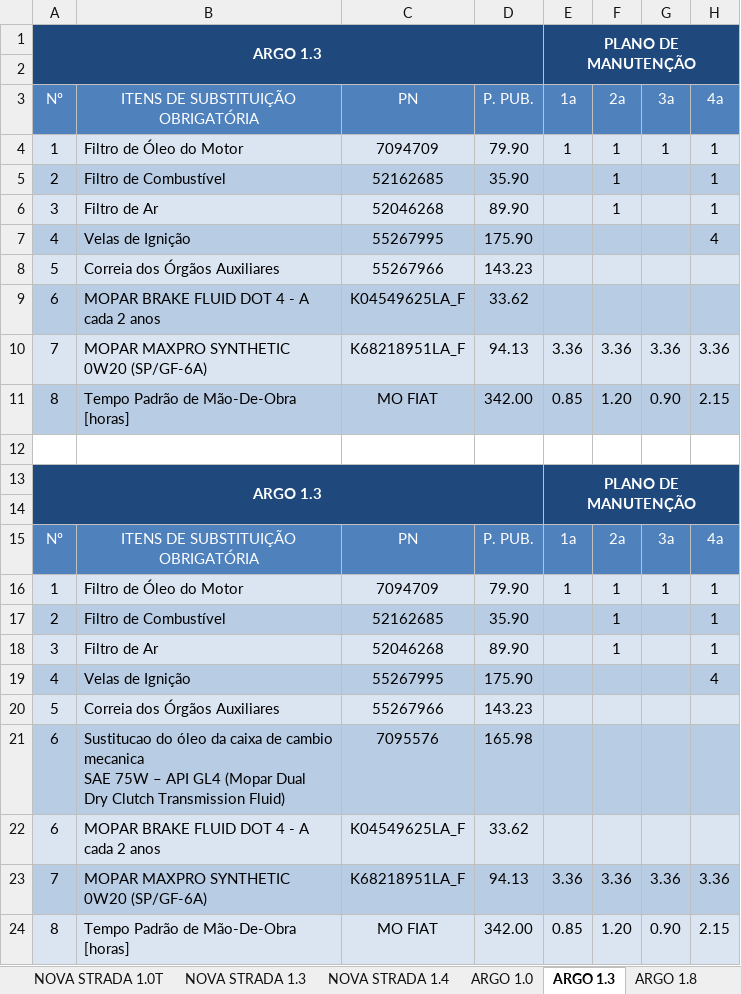
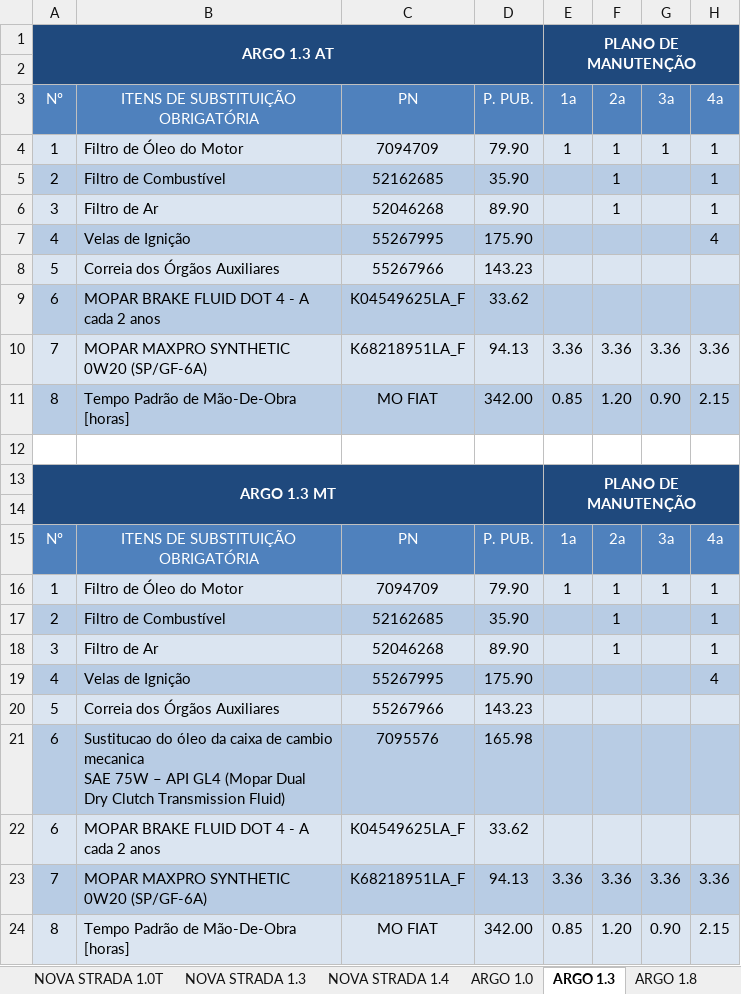
Before and after one commit to albertomateus10/tabeladerevisoesfiat, an Excel workbook: Tabela Revisão Programada FIAT Junho 2026.xlsx, sheet ARGO 1.3, drawn as a sheet; only a part is shown; values as stored, in another font and other column widths than the file's, no borders; the diff names each change by its address in the sheet, - before the commit and + after, or states it on an @@ line.

```diff
--- a/Tabela Revisão Programada FIAT Junho 2026.xlsx (sheet ARGO 1.3)
+++ b/Tabela Revisão Programada FIAT Junho 2026.xlsx (sheet ARGO 1.3)
-A1: ARGO 1.3
+A1: ARGO 1.3 AT
-A13: ARGO 1.3
+A13: ARGO 1.3 MT
```
Also changed, not shown: 2 other files.
